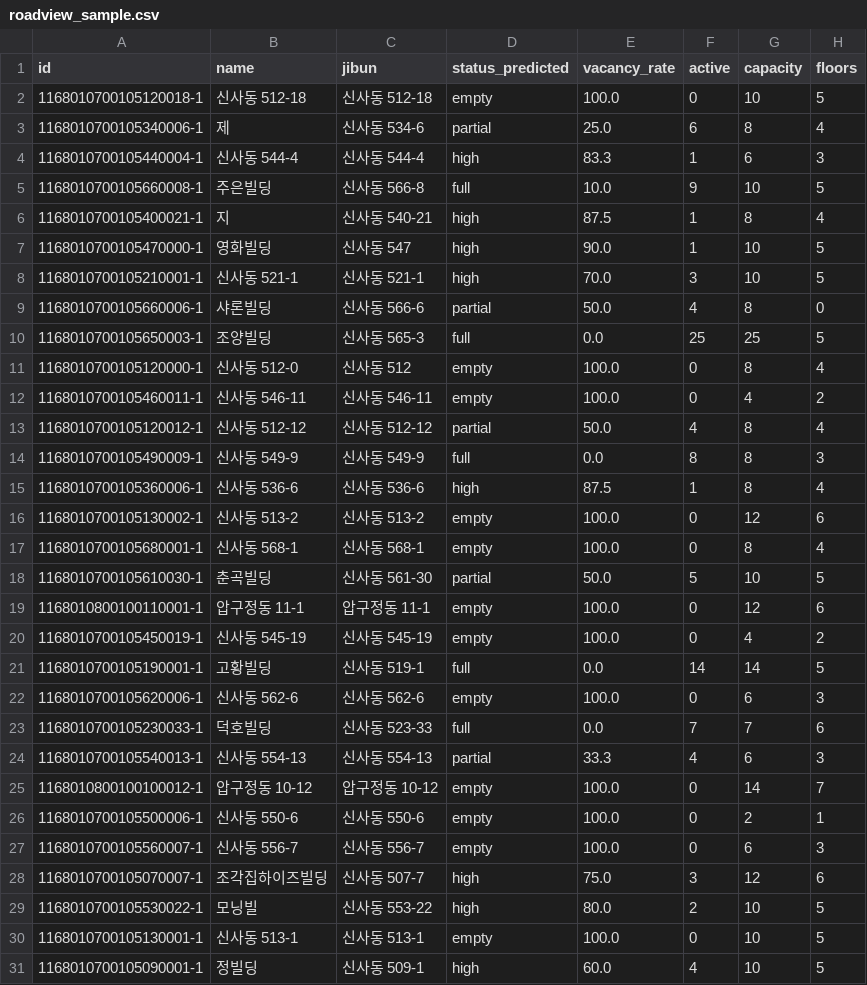
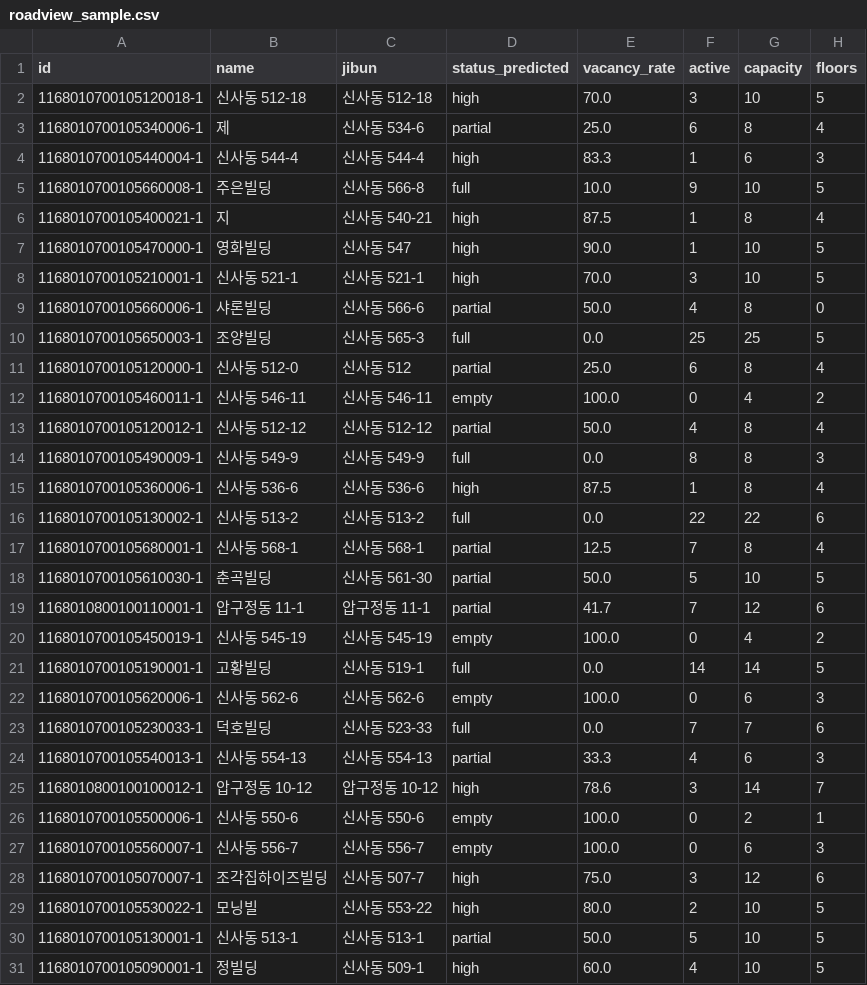
Before and after one commit to seoghyeonbag36-max/spaceos, a CSV file: data/validation/roadview_sample.csv, drawn as a sheet; only a part is shown; the diff names each change by its address in the sheet, - before the commit and + after, or states it on an @@ line.

```diff
--- a/data/validation/roadview_sample.csv
+++ b/data/validation/roadview_sample.csv
-D2 (status_predicted): empty
+D2 (status_predicted): high
-E2 (vacancy_rate): 100.0
+E2 (vacancy_rate): 70.0
-F2 (active): 0
+F2 (active): 3
-D11 (status_predicted): empty
+D11 (status_predicted): partial
-E11 (vacancy_rate): 100.0
+E11 (vacancy_rate): 25.0
-F11 (active): 0
+F11 (active): 6
-D16 (status_predicted): empty
+D16 (status_predicted): full
-E16 (vacancy_rate): 100.0
+E16 (vacancy_rate): 0.0
-F16 (active): 0
+F16 (active): 22
-G16 (capacity): 12
+G16 (capacity): 22
-D17 (status_predicted): empty
+D17 (status_predicted): partial
-E17 (vacancy_rate): 100.0
+E17 (vacancy_rate): 12.5
-F17 (active): 0
+F17 (active): 7
-D19 (status_predicted): empty
+D19 (status_predicted): partial
-E19 (vacancy_rate): 100.0
+E19 (vacancy_rate): 41.7
-F19 (active): 0
+F19 (active): 7
-D25 (status_predicted): empty
+D25 (status_predicted): high
-E25 (vacancy_rate): 100.0
+E25 (vacancy_rate): 78.6
-F25 (active): 0
+F25 (active): 3
-D30 (status_predicted): empty
+D30 (status_predicted): partial
-E30 (vacancy_rate): 100.0
+E30 (vacancy_rate): 50.0
-F30 (active): 0
+F30 (active): 5
```
Also changed, not shown: 8 other files.
